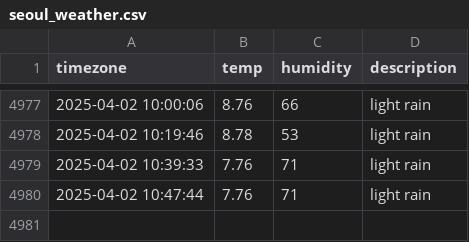
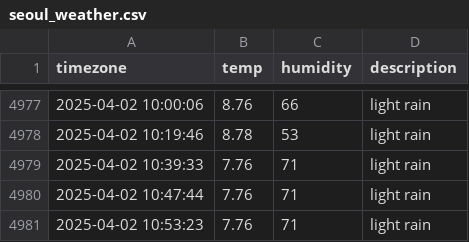
Before and after one commit to ChewchewLouis/seoul_weather, a CSV file: seoul_weather.csv, drawn as a sheet; only a part is shown, gaps mark what is left out.

```diff
--- a/seoul_weather.csv
+++ b/seoul_weather.csv
@@ -4980 +4980,2 @@ timezone,temp,humidity,description
 2025-04-02 10:47:44,7.76,71,light rain
+2025-04-02 10:53:23,7.76,71,light rain
```
